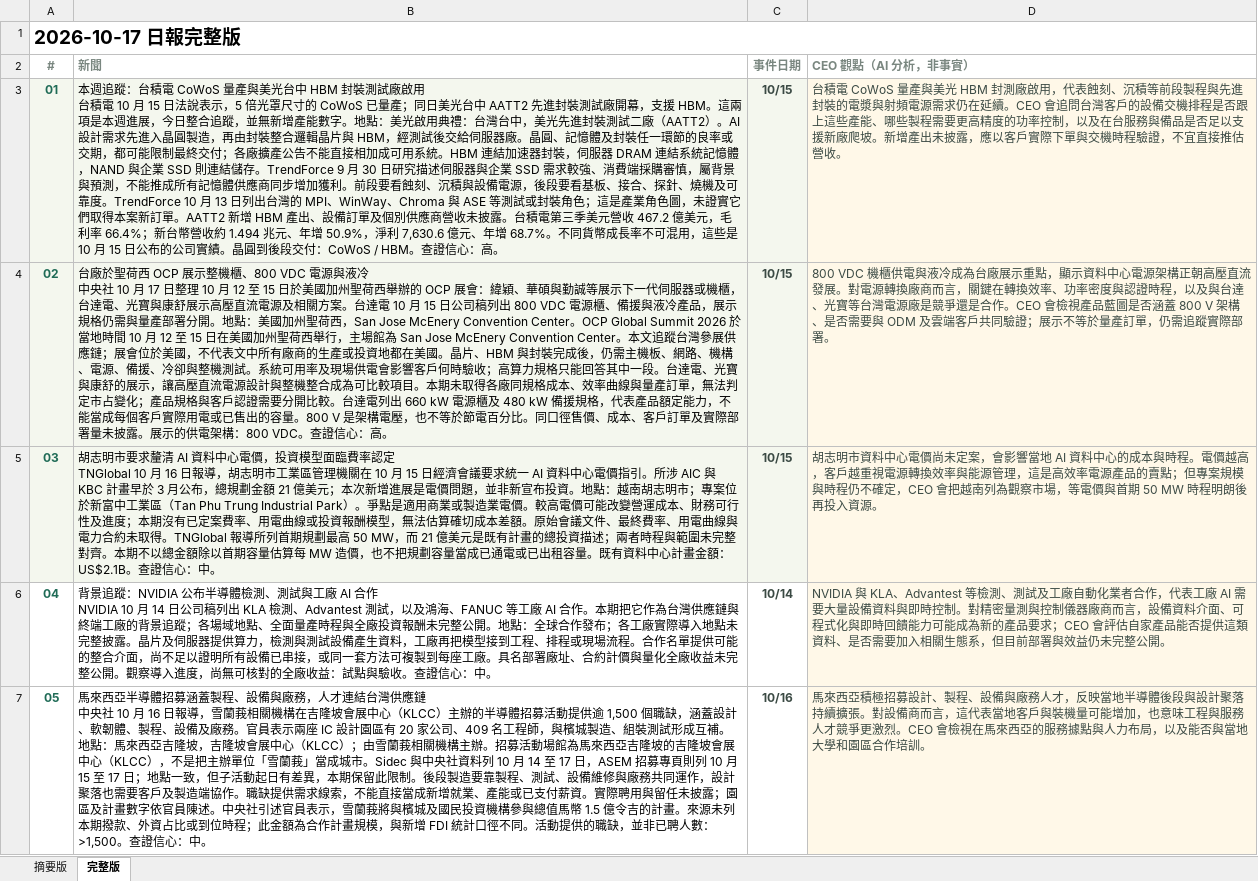
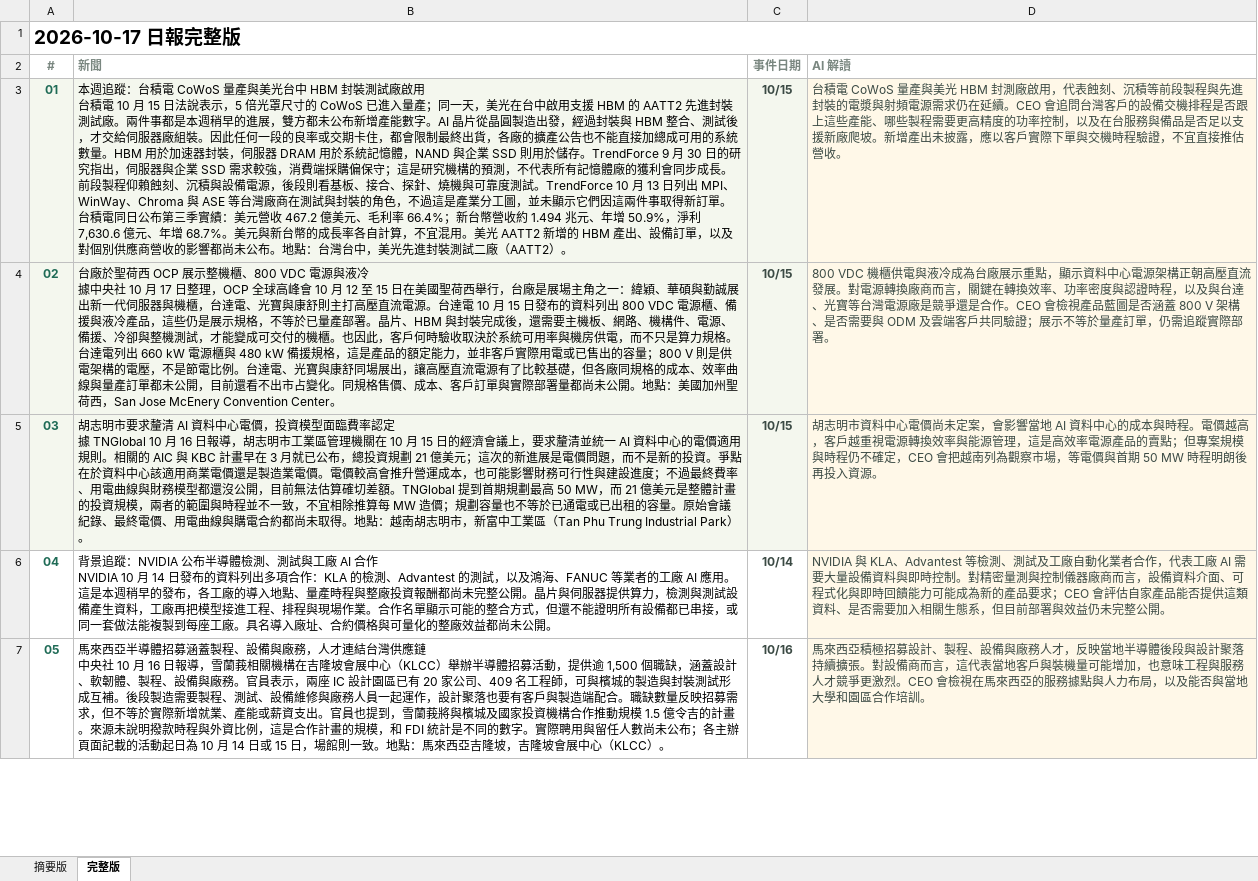
Before and after one commit to aiwlulu/daily-brief-site, an Excel workbook: docs/exports/day-2026-10-17.xlsx, sheet 完整版, drawn as a sheet; only a part is shown; values as stored, in another font and other column widths than the file's, no borders; ↵ is a line break in a cell; the diff covers the shown part only; the diff names each change by its address in the sheet, - before the commit and + after, or states it on an @@ line.

```diff
--- a/docs/exports/day-2026-10-17.xlsx (sheet 完整版)
+++ b/docs/exports/day-2026-10-17.xlsx (sheet 完整版)
-D2: CEO 觀點（AI 分析，非事實）
+D2: AI 解讀
-B3 (新聞): …的 CoWoS 已量產；同日美光台中 AATT2 先進封裝測試廠開幕，支援 HBM。這兩項是本週進展，今日整合追蹤，並無新增產能數字。地點：美光啟用典禮：台灣台中，美光先進封裝測試二廠（AATT2）。AI 設計需求先進入晶圓製造，再由封裝整合邏輯晶片與 HBM，經測試後交給伺服器廠。晶圓、記憶體及封裝任一環節的良率或交期，都可能限制最終交付；各廠擴產公告不能直接相加成可用系統。HBM 連結加速器封裝，伺服器 DRAM 連結系統記憶體，NAND 與企業 SSD 則連結儲存。TrendForce 9 月 30 日研究描述伺服器與企業 SSD 需求較強、消費端採購審慎，屬背景與預測，不能推成所有記憶體供應商同步增加獲利。前段要看蝕刻、沉積與設備電源，後段要看基板、接合、探針、燒機及可靠度。TrendForce 10 月 13 日列出台灣的 MPI、WinWay、Chroma 與 ASE 等測試或封裝角色；這是產業角色圖，未證實它們取得本案新訂單。AATT2 新增 HBM 產出、設備訂單及個別供應商營收未披露。台積電第三季美元營收 467.2 億美元，毛利率 66.4%；新台幣營收約 1.494 兆元、年增 50.9%，淨利 7,630.6 億元、年增 68.7%。不同貨幣成長率不可混用，這些是 10 月 15 日公布的公司實績。晶圓到後段交付：CoWoS / HBM。查證信心：高。
+B3 (新聞): …的 CoWoS 已進入量產；同一天，美光在台中啟用支援 HBM 的 AATT2 先進封裝測試廠。兩件事都是本週稍早的進展，雙方都未公布新增產能數字。AI 晶片從晶圓製造出發，經過封裝與 HBM 整合、測試後，才交給伺服器廠組裝。因此任何一段的良率或交期卡住，都會限制最終出貨，各廠的擴產公告也不能直接加總成可用的系統數量。HBM 用於加速器封裝，伺服器 DRAM 用於系統記憶體，NAND 與企業 SSD 則用於儲存。TrendForce 9 月 30 日的研究指出，伺服器與企業 SSD 需求較強，消費端採購偏保守；這是研究機構的預測，不代表所有記憶體廠的獲利會同步成長。前段製程仰賴蝕刻、沉積與設備電源，後段則看基板、接合、探針、燒機與可靠度測試。TrendForce 10 月 13 日列出 MPI、WinWay、Chroma 與 ASE 等台灣廠商在測試與封裝的角色，不過這是產業分工圖，並未顯示它們因這兩件事取得新訂單。台積電同日公布第三季實績：美元營收 467.2 億美元、毛利率 66.4%；新台幣營收約 1.494 兆元、年增 50.9%，淨利 7,630.6 億元、年增 68.7%。美元與新台幣的成長率各自計算，不宜混用。美光 AATT2 新增的 HBM 產出、設備訂單，以及對個別供應商營收的影響都尚未公布。地點：台灣台中，美光先進封裝測試二廠（AATT2）。
-B4 (新聞): …與液冷 ↵ 中央社 10 月 17 日整理 10 月 12 至 15 日於美國加州聖荷西舉辦的 OCP 展會：緯穎、華碩與勤誠等展示下一代伺服器或機櫃，台達電、光寶與康舒展示高壓直流電源及相關方案。台達電 10 月 15 日公司稿列出 800 VDC 電源櫃、備援與液冷產品，展示規格仍需與量產部署分開。地點：美國加州聖荷西，San Jose McEnery Convention Center。OCP Global Summit 2026 於當地時間 10 月 12 至 15 日在美國加州聖荷西舉行，主場館為 San Jose McEnery Convention Center。本文追蹤台灣參展供應鏈；展會位於美國，不代表文中所有廠商的生產或投資地都在美國。晶片、HBM 與封裝完成後，仍需主機板、網路、機構、電源、備援、冷卻與整機測試。系統可用率及現場供電會影響客戶何時驗收；高算力規格只能回答其中一段。台達電、光寶與康舒的展示，讓高壓直流電源設計與整機整合成為可比較項目。本期未取得各廠同規格成本、效率曲線與量產訂單，無法判定市占變化；產品規格與客戶認證需要分開比較。台達電列出 660 kW 電源櫃及 480 kW 備援規格，代表產品額定能力，不能當成每個客戶實際用電或已售出的容量。800 V 是架構電壓，也不等於節電百分比。同口徑售價、成本、客戶訂單及實際部署量未披露。展示的供電架構：800 VDC。查證信心：高。
+B4 (新聞): …與液冷 ↵ 據中央社 10 月 17 日整理，OCP 全球高峰會 10 月 12 至 15 日在美國聖荷西舉行，台廠是展場主角之一：緯穎、華碩與勤誠展出新一代伺服器與機櫃，台達電、光寶與康舒則主打高壓直流電源。台達電 10 月 15 日發布的資料列出 800 VDC 電源櫃、備援與液冷產品，這些仍是展示規格，不等於已量產部署。晶片、HBM 與封裝完成後，還需要主機板、網路、機構件、電源、備援、冷卻與整機測試，才能變成可交付的機櫃。也因此，客戶何時驗收取決於系統可用率與機房供電，而不只是算力規格。台達電列出 660 kW 電源櫃與 480 kW 備援規格，這是產品的額定能力，並非客戶實際用電或已售出的容量；800 V 則是供電架構的電壓，不是節電比例。台達電、光寶與康舒同場展出，讓高壓直流電源有了比較基礎，但各廠同規格的成本、效率曲線與量產訂單都未公開，目前還看不出市占變化。同規格售價、成本、客戶訂單與實際部署量都尚未公開。地點：美國加州聖荷西，San Jose McEnery Convention Center。
-B5 (新聞): …率認定 ↵ TNGlobal 10 月 16 日報導，胡志明市工業區管理機關在 10 月 15 日經濟會議要求統一 AI 資料中心電價指引。所涉 AIC 與 KBC 計畫早於 3 月公布，總規劃金額 21 億美元；本次新增進展是電價問題，並非新宣布投資。地點：越南胡志明市；專案位於新富中工業區（Tan Phu Trung Industrial Park）。爭點是適用商業或製造業電價。較高電價可能改變營運成本、財務可行性及進度；本期沒有已定案費率、用電曲線或投資報酬模型，無法估算確切成本差額。原始會議文件、最終費率、用電曲線與電力合約未取得。TNGlobal 報導所列首期規劃最高 50 MW，而 21 億美元是既有計畫的總投資描述；兩者時程與範圍未完整對齊。本期不以總金額除以首期容量估算每 MW 造價，也不把規劃容量當成已通電或已出租容量。既有資料中心計畫金額：US$2.1B。查證信心：中。
+B5 (新聞): …率認定 ↵ 據 TNGlobal 10 月 16 日報導，胡志明市工業區管理機關在 10 月 15 日的經濟會議上，要求釐清並統一 AI 資料中心的電價適用規則。相關的 AIC 與 KBC 計畫早在 3 月就已公布，總投資規劃 21 億美元；這次的新進展是電價問題，而不是新的投資。爭點在於資料中心該適用商業電價還是製造業電價。電價較高會推升營運成本，也可能影響財務可行性與建設進度；不過最終費率、用電曲線與財務模型都還沒公開，目前無法估算確切差額。TNGlobal 提到首期規劃最高 50 MW，而 21 億美元是整體計畫的投資規模，兩者的範圍與時程並不一致，不宜相除推算每 MW 造價；規劃容量也不等於已通電或已出租的容量。原始會議紀錄、最終電價、用電曲線與購電合約都尚未取得。地點：越南胡志明市，新富中工業區（Tan Phu Trung Industrial Park）。
-B6 (新聞): …月 14 日公司稿列出 KLA 檢測、Advantest 測試，以及鴻海、FANUC 等工廠 AI 合作。本期把它作為台灣供應鏈與終端工廠的背景追蹤；各場域地點、全面量產時程與全廠投資報酬未完整公開。地點：全球合作發布；各工廠實際導入地點未完整披露。晶片及伺服器提供算力，檢測與測試設備產生資料，工廠再把模型接到工程、排程或現場流程。合作名單提供可能的整合介面，尚不足以證明所有設備已串接，或同一套方法可複製到每座工廠。具名部署廠址、合約計價與量化全廠收益未完整公開。觀察導入進度，尚無可核對的全廠收益：試點與驗收。查證信心：中。
+B6 (新聞): …月 14 日發布的資料列出多項合作：KLA 的檢測、Advantest 的測試，以及鴻海、FANUC 等業者的工廠 AI 應用。這是本週稍早的發布，各工廠的導入地點、量產時程與整廠投資報酬都尚未完整公開。晶片與伺服器提供算力，檢測與測試設備產生資料，工廠再把模型接進工程、排程與現場作業。合作名單顯示可能的整合方式，但還不能證明所有設備都已串接，或同一套做法能複製到每座工廠。具名導入廠址、合約價格與可量化的整廠效益都尚未公開。
-B7 (新聞): …心（KLCC）主辦的半導體招募活動提供逾 1,500 個職缺，涵蓋設計、軟韌體、製程、設備及廠務。官員表示兩座 IC 設計園區有 20 家公司、409 名工程師，與檳城製造、組裝測試形成互補。地點：馬來西亞吉隆坡，吉隆坡會展中心（KLCC）；由雪蘭莪相關機構主辦。招募活動場館為馬來西亞吉隆坡的吉隆坡會展中心（KLCC），不是把主辦單位「雪蘭莪」當成城市。Sidec 與中央社資料列 10 月 14 至 17 日，ASEM 招募專頁則列 10 月 15 至 17 日；地點一致，但子活動起日有差異，本期保留此限制。後段製造要靠製程、測試、設備維修與廠務共同運作，設計聚落也需要客戶及製造端協作。職缺提供需求線索，不能直接當成新增就業、產能或已支付薪資。實際聘用與留任未披露；園區及計畫數字依官員陳述。中央社引述官員表示，雪蘭莪將與檳城及國民投資機構參與總值馬幣 1.5 億令吉的計畫。來源未列本期撥款、外資占比或到位時程；此金額為合作計畫規模，與新增 FDI 統計口徑不同。活動提供的職缺，並非已聘人數：>1,500。查證信心：中。
+B7 (新聞): …心（KLCC）舉辦半導體招募活動，提供逾 1,500 個職缺，涵蓋設計、軟韌體、製程、設備與廠務。官員表示，兩座 IC 設計園區已有 20 家公司、409 名工程師，可與檳城的製造與封裝測試形成互補。後段製造需要製程、測試、設備維修與廠務人員一起運作，設計聚落也要有客戶與製造端配合。職缺數量反映招募需求，但不等於實際新增就業、產能或薪資支出。官員也提到，雪蘭莪將與檳城及國家投資機構合作推動規模 1.5 億令吉的計畫。來源未說明撥款時程與外資比例，這是合作計畫的規模，和 FDI 統計是不同的數字。實際聘用與留任人數尚未公布；各主辦頁面記載的活動起日為 10 月 14 日或 15 日，場館則一致。地點：馬來西亞吉隆坡，吉隆坡會展中心（KLCC）。
```
Also changed, not shown: 4 edited cells elsewhere in this sheet, sheet 摘要版, docs/exports/day-2026-10-17-en.xlsx, docs/exports/events-2026-10-17-en.xlsx, 14 other files.
